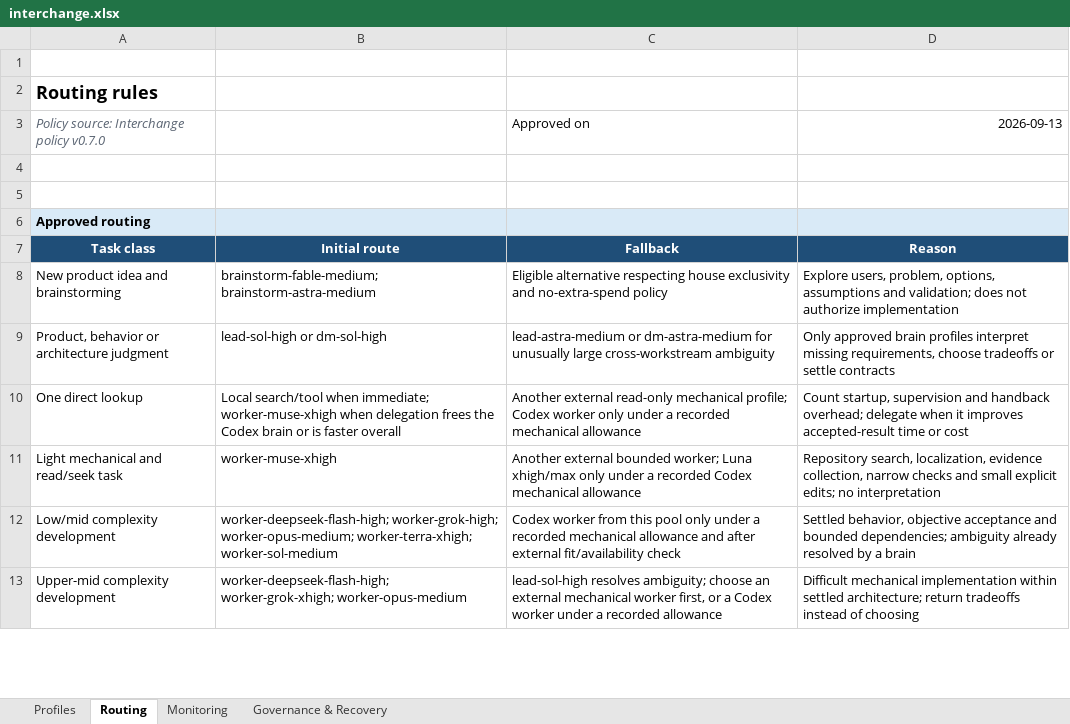
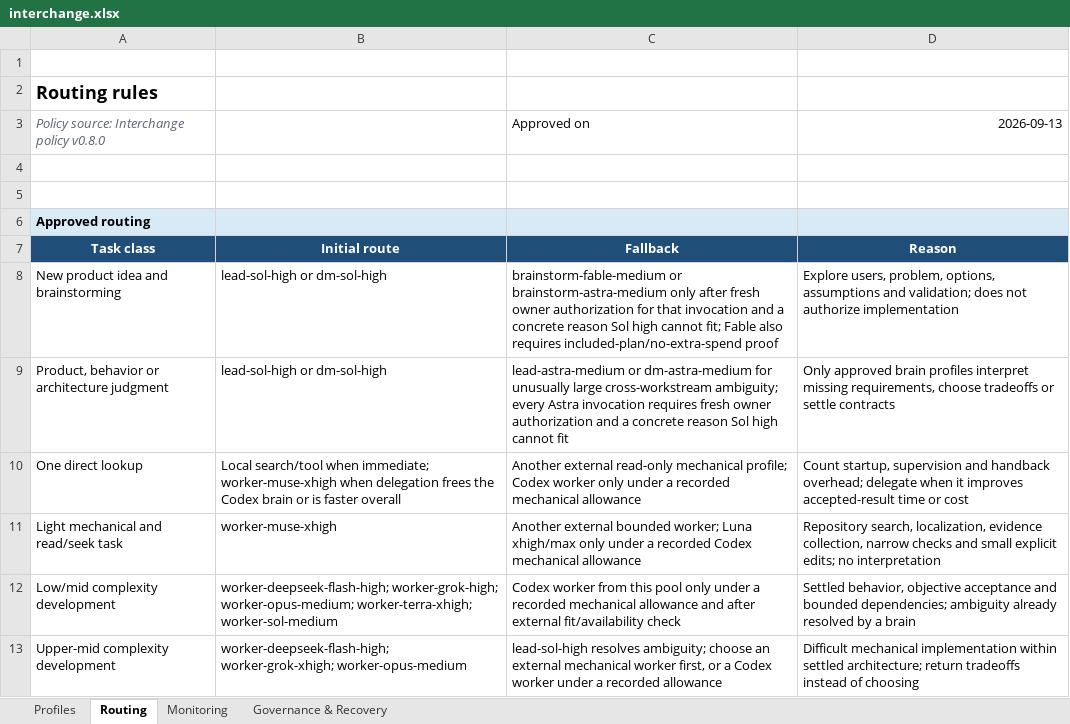
Before and after one commit to rodrigolmiranda/agent-skills, an Excel workbook: outputs/interchange-design/interchange.xlsx, sheet Routing, drawn as a sheet; only a part is shown; values as stored, in another font and other column widths than the file's, no borders; the diff covers the shown part only; the diff names each change by its address in the sheet, - before the commit and + after, or states it on an @@ line.

Commit message:
feat(interchange): gate Astra and Fable use

```diff
--- a/outputs/interchange-design/interchange.xlsx (sheet Routing)
+++ b/outputs/interchange-design/interchange.xlsx (sheet Routing)
-A3: Policy source: Interchange policy v0.7.0
+A3: Policy source: Interchange policy v0.8.0
-B8: brainstorm-fable-medium; brainstorm-astra-medium
+B8: lead-sol-high or dm-sol-high
-C8: Eligible alternative respecting house exclusivity and no-extra-spend policy
+C8: brainstorm-fable-medium or brainstorm-astra-medium only after fresh owner authorization for that invocation and a concrete reason Sol high cannot fit; Fable also requires included-plan/no-extra-spend proof
-C9: …large cross-workstream ambiguity
+C9: …large cross-workstream ambiguity; every Astra invocation requires fresh owner authorization and a concrete reason Sol high cannot fit
```
Also changed, not shown: 1 added row and 7 edited cells elsewhere in this sheet, sheet Monitoring, sheet Governance & Recovery, sheet Profiles, 8 other files.
